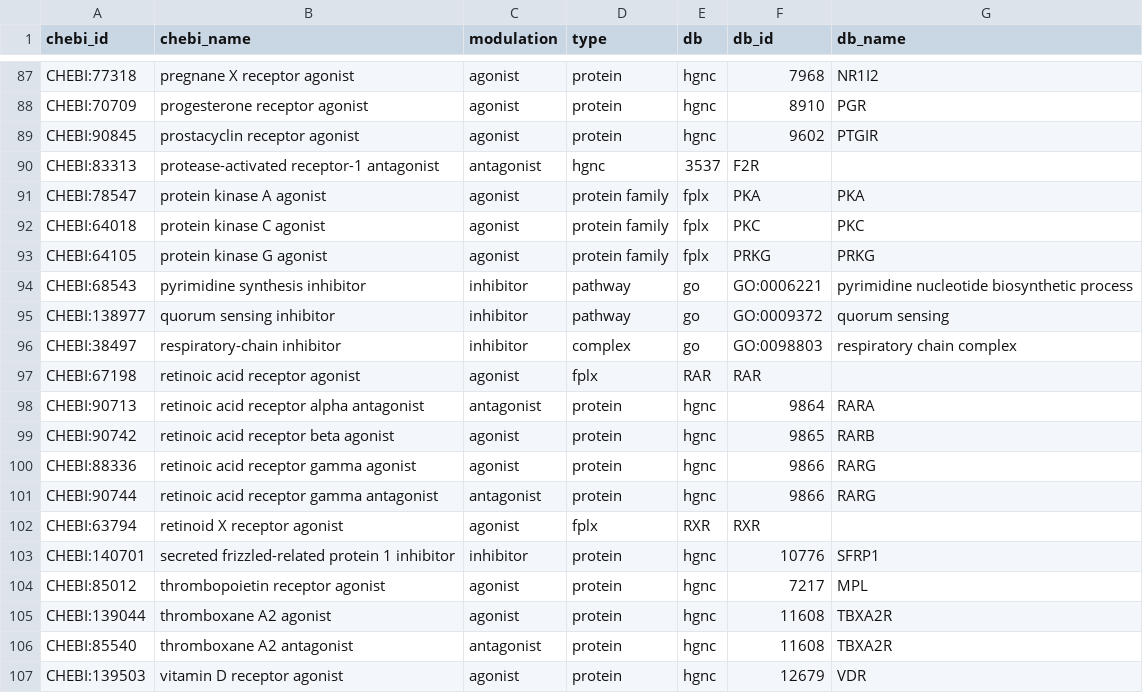
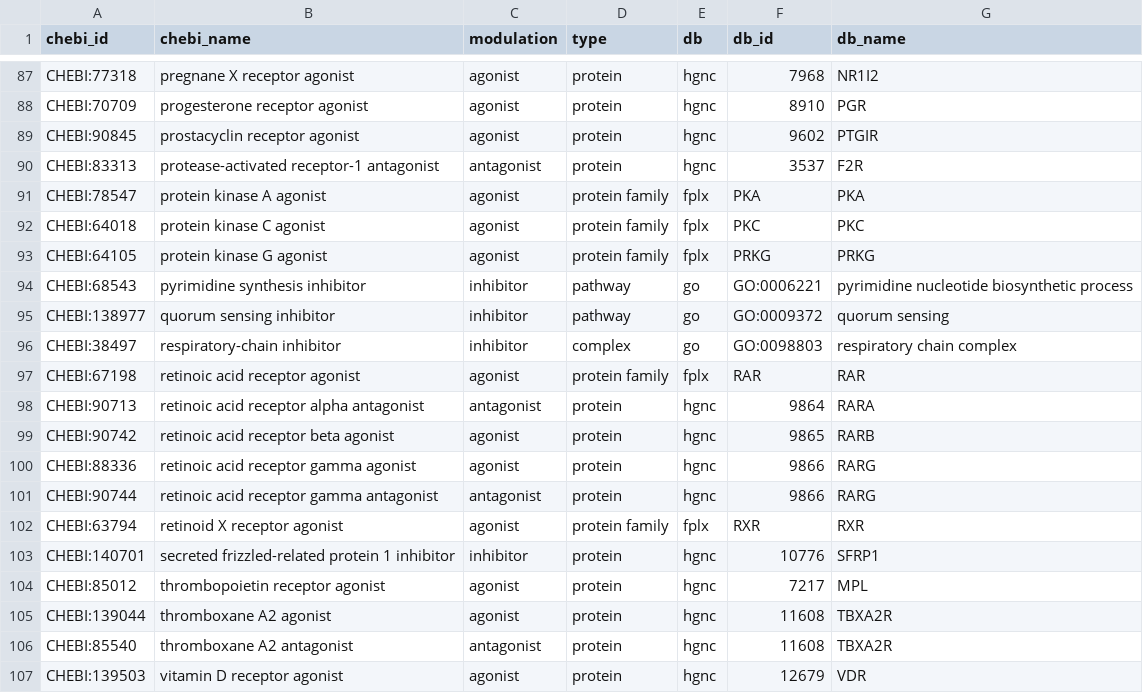
Before and after one commit to chemical-roles/chemical-roles, a TSV file: resources/xrefs.tsv, drawn as a sheet; only a part is shown, gaps mark what is left out; the diff names each change by its address in the sheet, - before the commit and + after, or states it on an @@ line.

Commit message:
Update xrefs.tsv

```diff
--- a/resources/xrefs.tsv
+++ b/resources/xrefs.tsv
-D90 (type): hgnc
+D90 (type): protein
-E90 (db): 3537
+E90 (db): hgnc
-F90 (db_id): F2R
+F90 (db_id): 3537
-G90 (db_name): (empty)
+G90 (db_name): F2R
-D97 (type): fplx
+D97 (type): protein family
-E97 (db): RAR
+E97 (db): fplx
-G97 (db_name): (empty)
+G97 (db_name): RAR
-D102 (type): fplx
+D102 (type): protein family
-E102 (db): RXR
+E102 (db): fplx
-G102 (db_name): (empty)
+G102 (db_name): RXR
```
